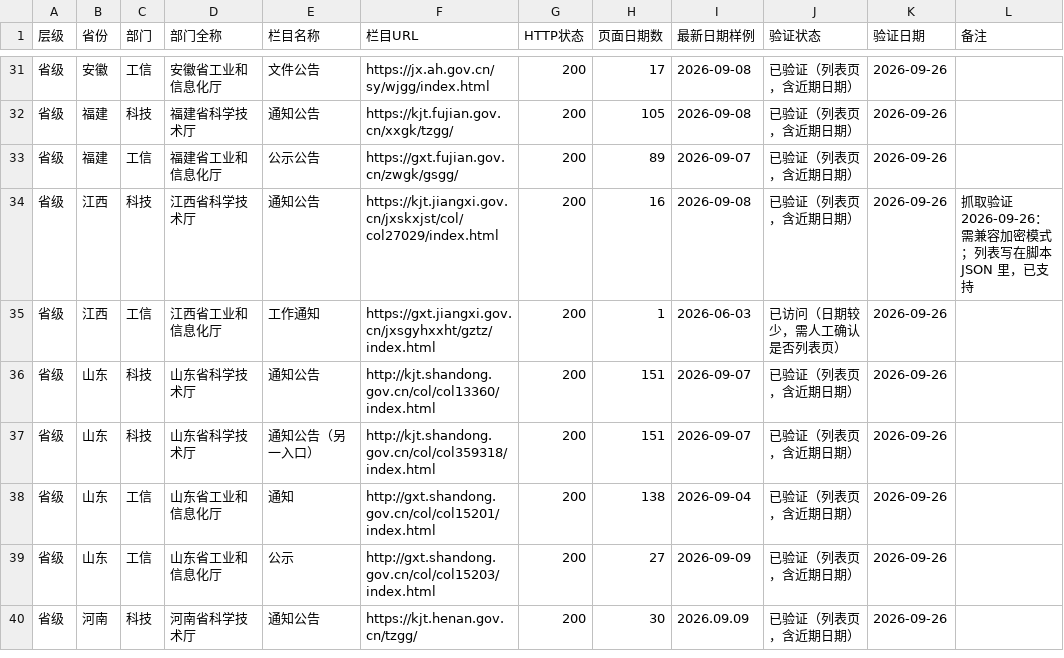
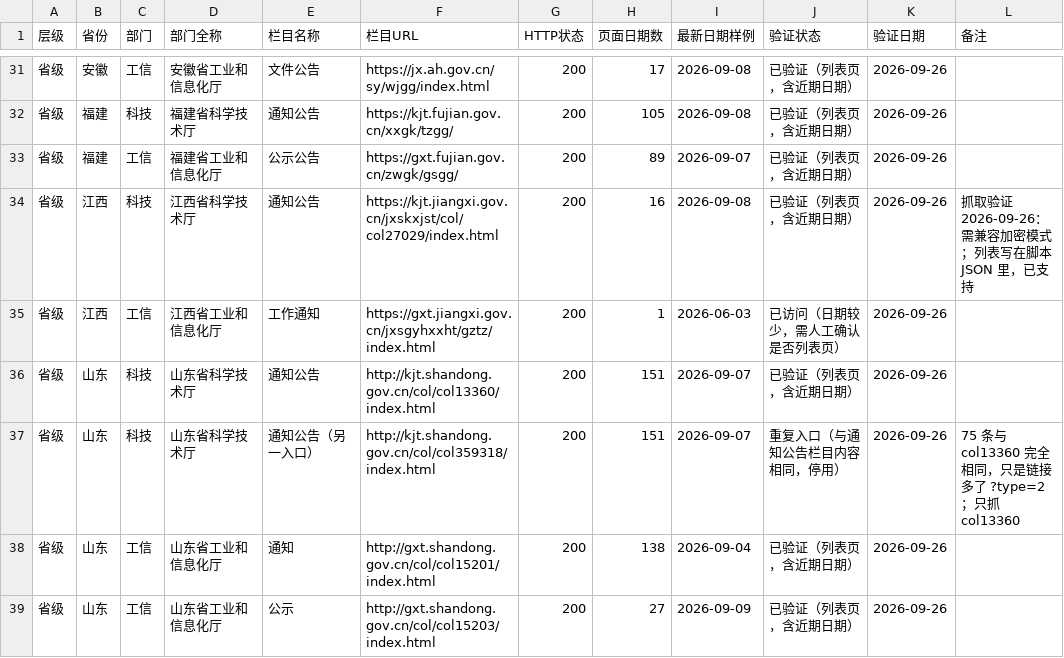
Before and after one commit to wanglei581/youju, a CSV file: docs/数据来源/全国来源清单_P0_v1.csv, drawn as a sheet; only a part is shown, gaps mark what is left out; the shorter side is filled out with more unchanged rows.

```diff
--- a/docs/数据来源/全国来源清单_P0_v1.csv
+++ b/docs/数据来源/全国来源清单_P0_v1.csv
@@ -36,3 +36,3 @@
 省级,山东,科技,山东省科学技术厅,通知公告,http://kjt.shandong.gov.cn/col/col13360/index.html,200,151,2026-09-07,已验证（列表页，含近期日期）,2026-09-26,
-省级,山东,科技,山东省科学技术厅,通知公告（另一入口）,http://kjt.shandong.gov.cn/col/col359318/index.html,200,151,2026-09-07,已验证（列表页，含近期日期）,2026-09-26,
+省级,山东,科技,山东省科学技术厅,通知公告（另一入口）,http://kjt.shandong.gov.cn/col/col359318/index.html,200,151,2026-09-07,重复入口（与通知公告栏目内容相同，停用）,2026-09-26,75 条与 col13360 完全相同，只是链接多了 ?type=2；只抓 col13360
 省级,山东,工信,山东省工业和信息化厅,通知,http://gxt.shandong.gov.cn/col/col15201/index.html,200,138,2026-09-04,已验证（列表页，含近期日期）,2026-09-26,
```
Also changed, not shown: 7 other files.
